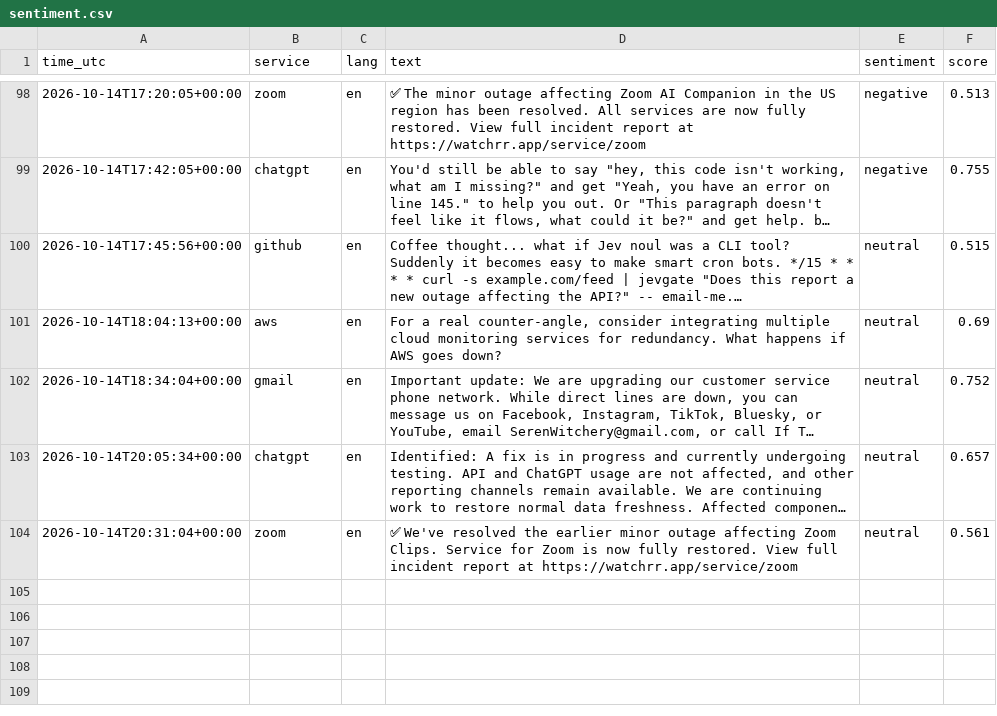
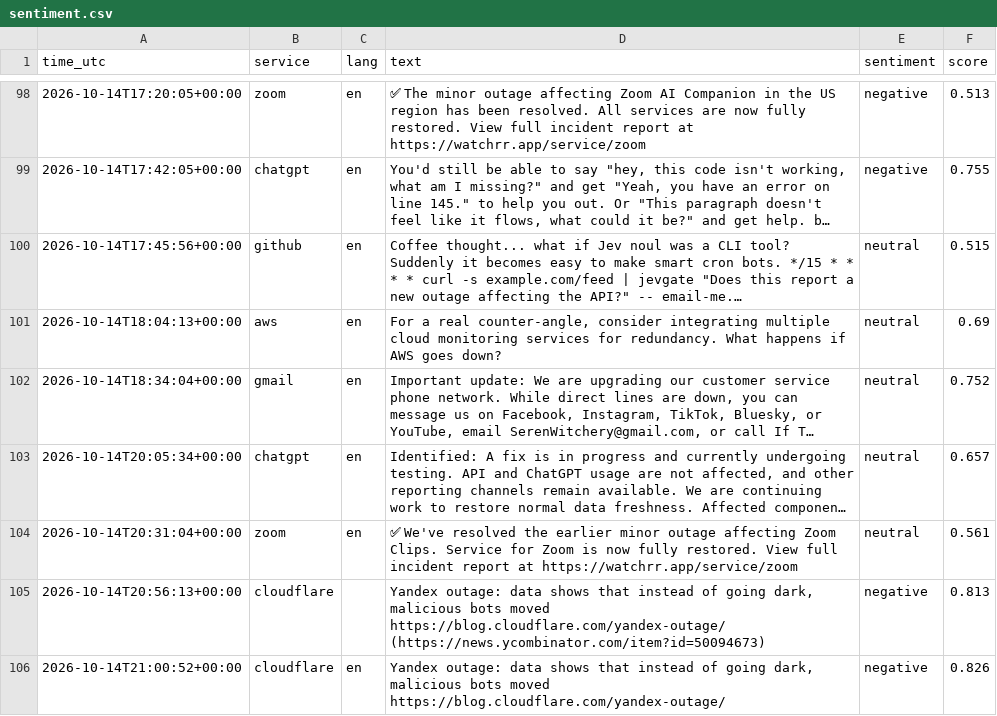
Before and after one commit to 8Y12N/ai4g-portfolio-Yazan_Nemo, a CSV file: Term 1/Week 6/hackathon/data/sentiment.csv, drawn as a sheet; only a part is shown, gaps mark what is left out; long unchanged cells end in ….

```diff
--- a/Term 1/Week 6/hackathon/data/sentiment.csv
+++ b/Term 1/Week 6/hackathon/data/sentiment.csv
@@ -104 +104,3 @@ time_utc,service,lang,text,sentiment,score
 2026-10-14T20:31:04+00:00,zoom,en,✅ We've resolved the earlier minor outage affecting Zoom Clips. Service for Zoom is now fully restored. View full incident report at https://watchrr.app/service/zoom,neutral,0.561
+2026-10-14T20:56:13+00:00,cloudflare,,"Yandex outage: data shows that instead of going dark, malicious bots moved https://blog.cloudflare.com/yandex-outage/ (https://news.ycombinator.com/item?id=50094673)",negative,0.813
+2026-10-14T21:00:52+00:00,cloudflare,en,"Yandex outage: data shows that instead of going dark, malicious bots moved  https://blog.cloudflare.com/yandex-outage/",negative,0.826
```
Also changed, not shown: Term 1/Week 6/hackathon/data/posts.csv, 1 other file.
